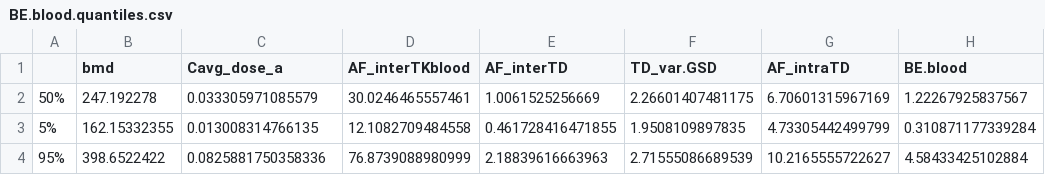
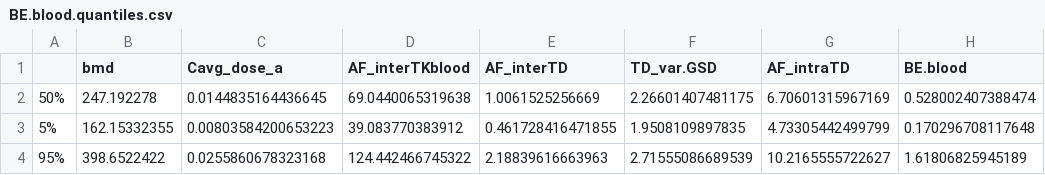
Before and after one commit to wachiuphd/DON-Prob, a CSV file: BE.blood.quantiles.csv, drawn as a sheet.

```diff
--- a/BE.blood.quantiles.csv
+++ b/BE.blood.quantiles.csv
@@ -1,4 +1,4 @@
 "","bmd","Cavg_dose_a","AF_interTKblood","AF_interTD","TD_var.GSD","AF_intraTD","BE.blood"
-"50%",247.192278,0.033305971085579,30.0246465557461,1.0061525256669,2.26601407481175,6.70601315967169,1.22267925837567
-"5%",162.15332355,0.013008314766135,12.1082709484558,0.461728416471855,1.9508109897835,4.73305442499799,0.310871177339284
-"95%",398.6522422,0.0825881750358336,76.8739088980999,2.18839616663963,2.71555086689539,10.2165555722627,4.58433425102884
+"50%",247.192278,0.0144835164436645,69.0440065319638,1.0061525256669,2.26601407481175,6.70601315967169,0.528002407388474
+"5%",162.15332355,0.00803584200653223,39.083770383912,0.461728416471855,1.9508109897835,4.73305442499799,0.170296708117648
+"95%",398.6522422,0.0255860678323168,124.442466745322,2.18839616663963,2.71555086689539,10.2165555722627,1.61806825945189
```
Also changed, not shown: BE.urine.quantiles.csv, HDMI.quantiles.csv, 34 other files.
